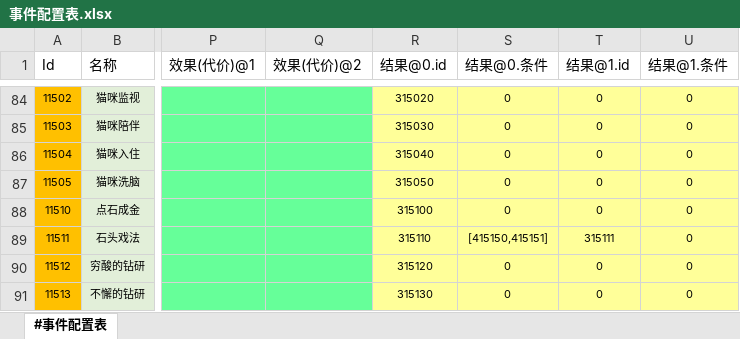
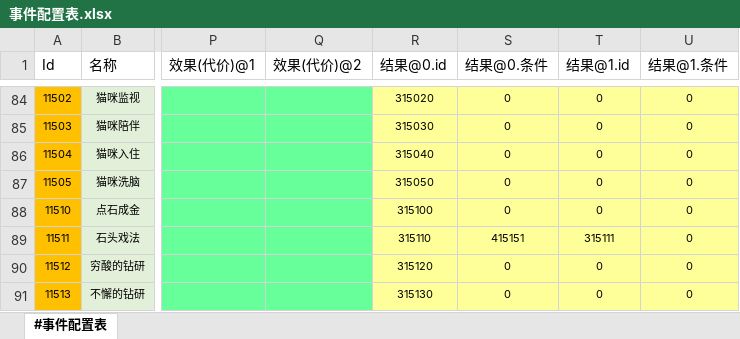
Before and after one commit to RadiumLZhang/Free-Casonry, an Excel workbook: ExcelConfig/pbjson/excel/事件配置表.xlsx, sheet #事件配置表, drawn as a sheet; only a part is shown, gaps mark what is left out; values as stored, in another font and other column widths than the file's, no borders; the diff names each change by its address in the sheet, - before the commit and + after, or states it on an @@ line.

```diff
--- a/ExcelConfig/pbjson/excel/事件配置表.xlsx (sheet #事件配置表)
+++ b/ExcelConfig/pbjson/excel/事件配置表.xlsx (sheet #事件配置表)
-S89 (结果@0.条件): [415150,415151]
+S89 (结果@0.条件): 415151
```
Also changed, not shown: ExcelConfig/pbjson/excel/文本语言表.xlsx, ExcelConfig/pbjson/excel/猫咪阴谋配置表.xlsx, 4 other files.
